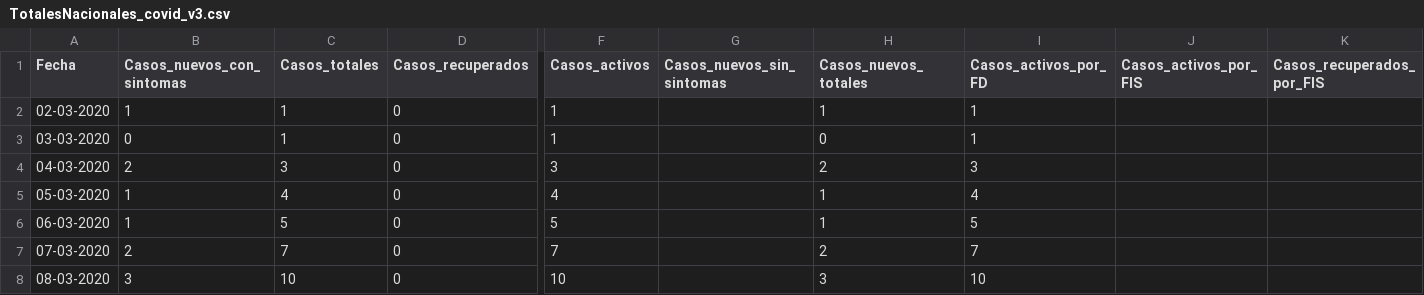
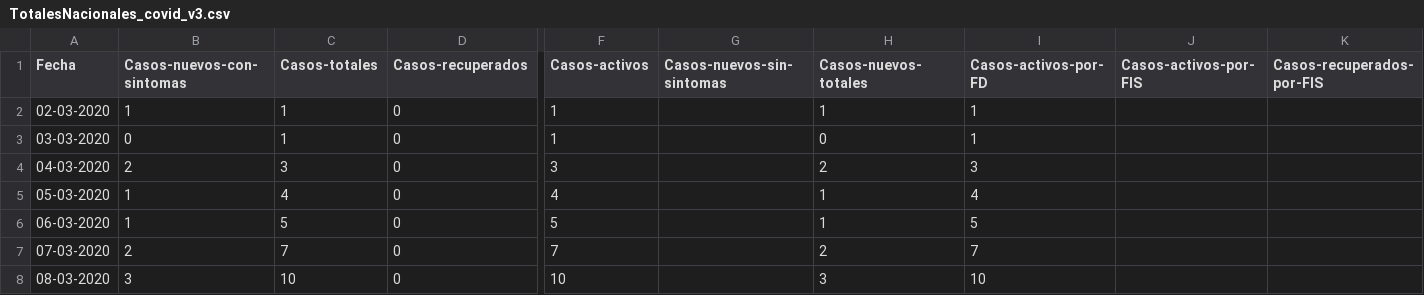
Before and after one commit to MFigueroa-A/Taller2-SIA, a CSV file: TotalesNacionales_covid_v3.csv, drawn as a sheet; only a part is shown, gaps mark what is left out; the diff covers the shown part only; the diff names each change by its address in the sheet, - before the commit and + after, or states it on an @@ line.

Commit message:
Update TotalesNacionales_covid_v3.csv

```diff
--- a/TotalesNacionales_covid_v3.csv
+++ b/TotalesNacionales_covid_v3.csv
-B1: Casos_nuevos_con_sintomas
+B1: Casos-nuevos-con-sintomas
-C1: Casos_totales
+C1: Casos-totales
-D1: Casos_recuperados
+D1: Casos-recuperados
-F1: Casos_activos
+F1: Casos-activos
-G1: Casos_nuevos_sin_sintomas
+G1: Casos-nuevos-sin-sintomas
-H1: Casos_nuevos_totales
+H1: Casos-nuevos-totales
-I1: Casos_activos_por_FD
+I1: Casos-activos-por-FD
-J1: Casos_activos_por_FIS
+J1: Casos-activos-por-FIS
-K1: Casos_recuperados_por_FIS
+K1: Casos-recuperados-por-FIS
```
Also changed, not shown: 9 edited cells elsewhere in this file.
